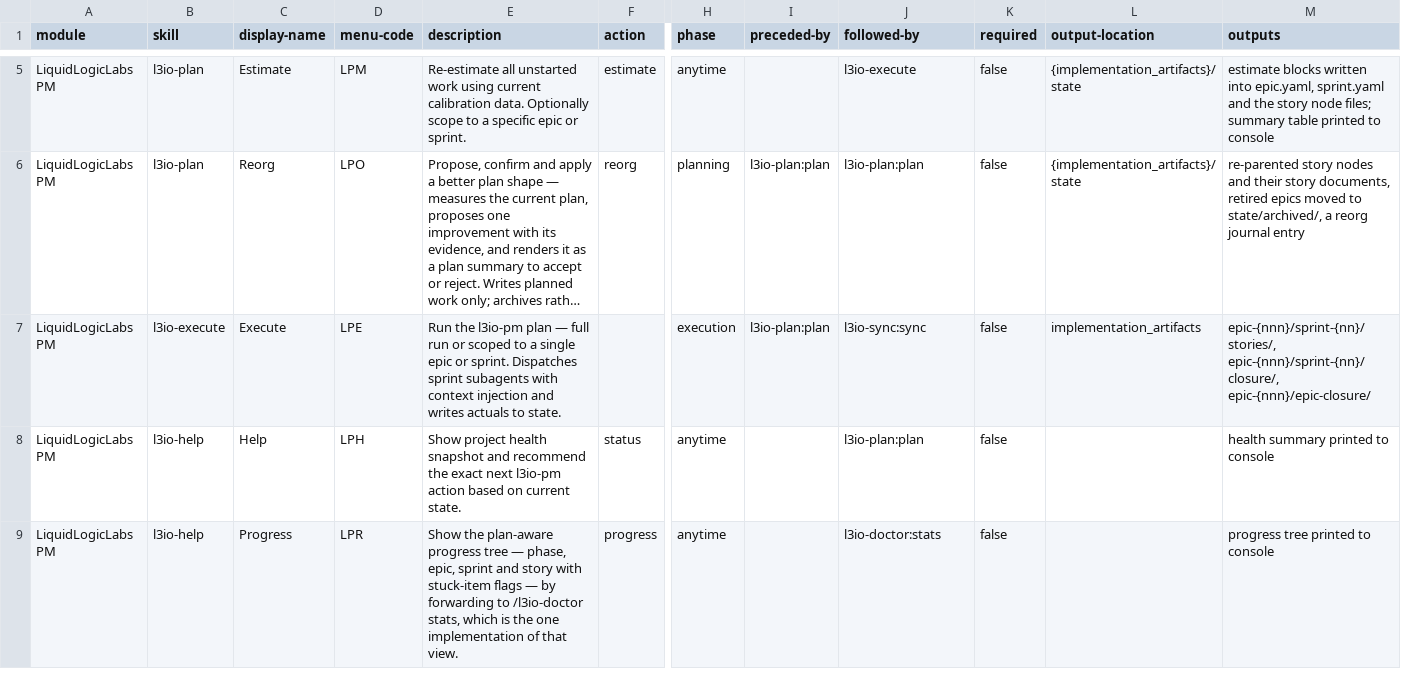
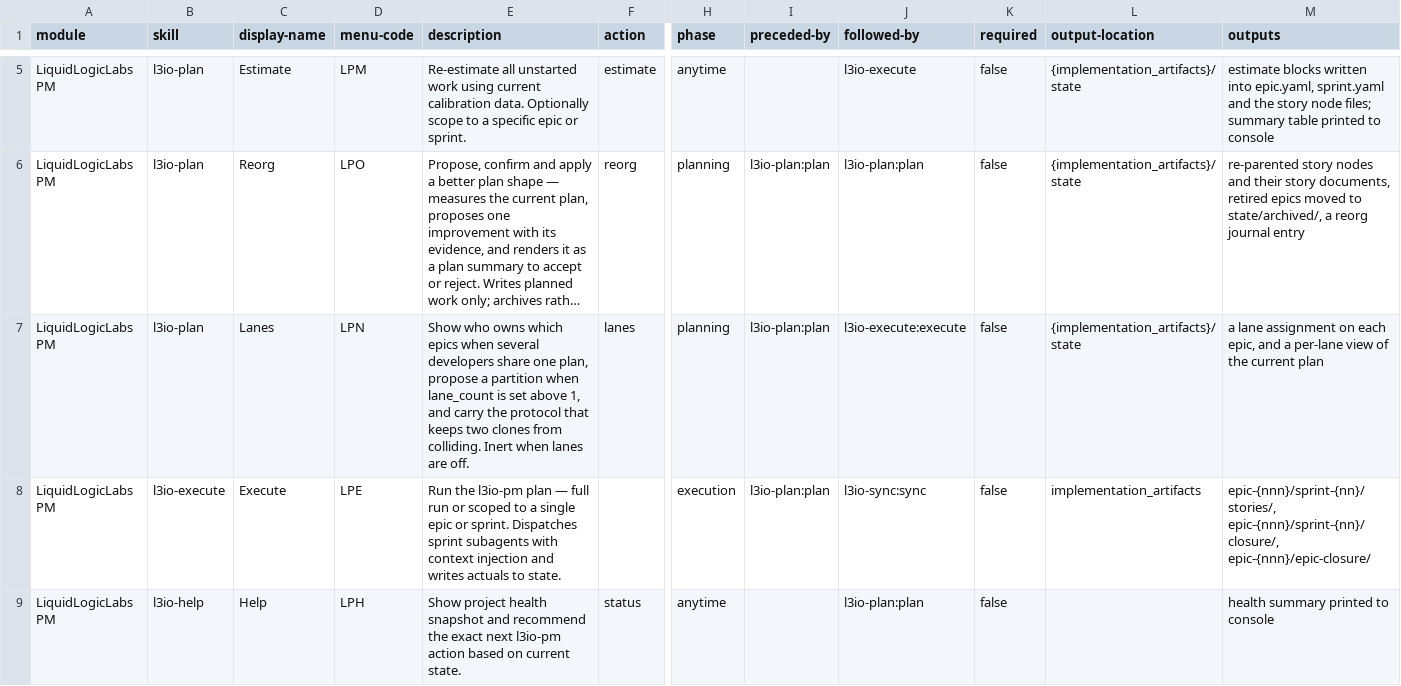
Before and after one commit to LiquidLogicLabs/bmad-extensions, a CSV file: skills/l3io-setup/assets/module-help.csv, drawn as a sheet; only a part is shown, gaps mark what is left out; the shorter side is filled out with more unchanged rows; long unchanged cells end in …; rows hold the shown columns only; the diff names each change by its address in the sheet, - before the commit and + after, or states it on an @@ line.

```diff
--- a/skills/l3io-setup/assets/module-help.csv
+++ b/skills/l3io-setup/assets/module-help.csv
+row 7: LiquidLogicLabs PM | l3io-plan | Lanes | LPN | Show who owns which epics when several developers share one plan, propose a partition when lane_count is set above 1, and carry the protocol that keeps two clones from colliding. Inert when lanes are off. | lanes | planning | l3io-plan:plan | l3io-execute:execute | false | {implementation_artifacts}/state | a lane assignment on each epic, and a per-lane view of the current plan
```
Also changed, not shown: 6 other files.
